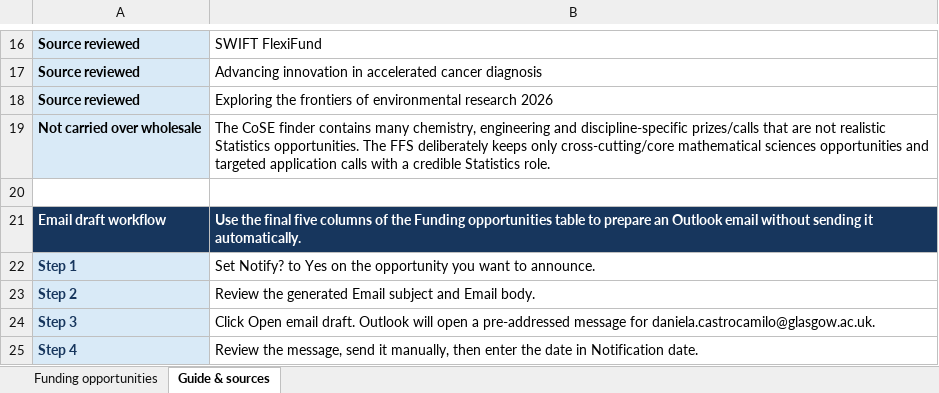
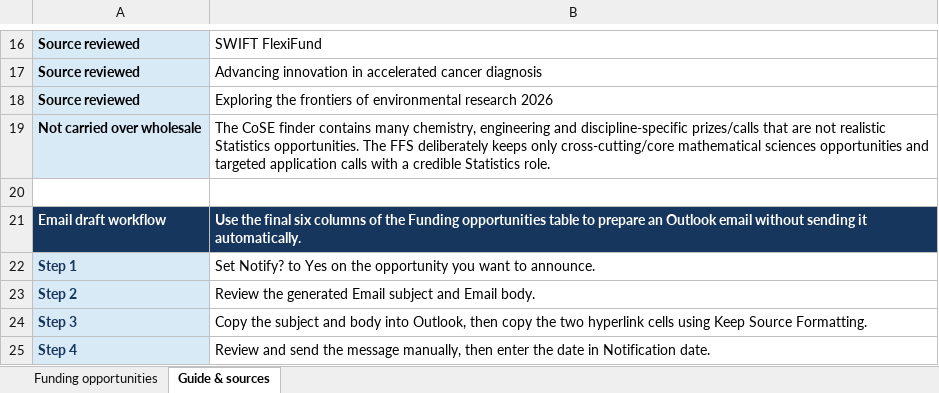
Before and after one commit to UofGStats/research-and-scholarship, an Excel workbook: Funding_Finder_for_Statistics_FFS.xlsx, sheet Guide & sources, drawn as a sheet; only a part is shown, gaps mark what is left out; values as stored, in another font and other column widths than the file's, no borders; the diff names each change by its address in the sheet, - before the commit and + after, or states it on an @@ line.

Commit message:
Replace email draft action with hyperlink fields

```diff
--- a/Funding_Finder_for_Statistics_FFS.xlsx (sheet Guide & sources)
+++ b/Funding_Finder_for_Statistics_FFS.xlsx (sheet Guide & sources)
-B21: …the final five columns of…
+B21: …the final six columns of…
-B24: Click Open email draft. Outlook will open a pre-addressed message for daniela.castrocamilo@glasgow.ac.uk.
+B24: Copy the subject and body into Outlook, then copy the two hyperlink cells using Keep Source Formatting.
-B25: Review the message, send it manually, then…
+B25: Review and send the message manually, then…
```
Also changed, not shown: sheet Funding opportunities, formulas that keep their value.
